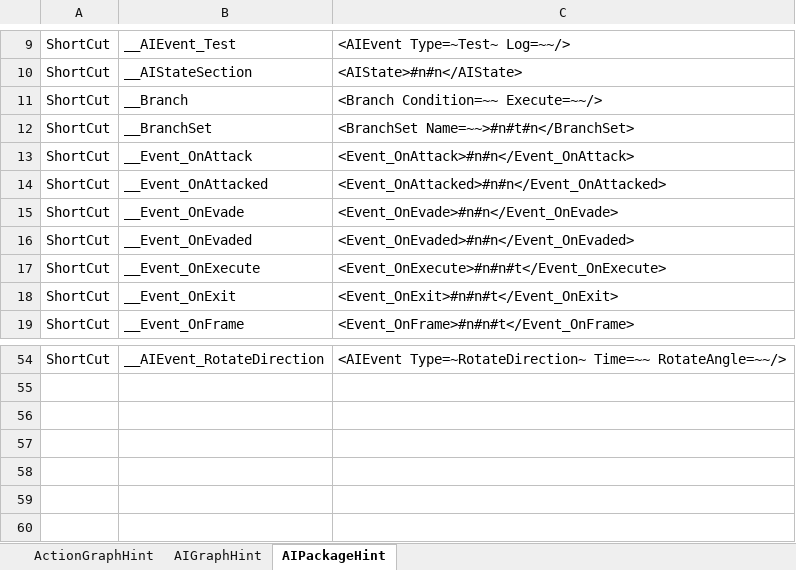
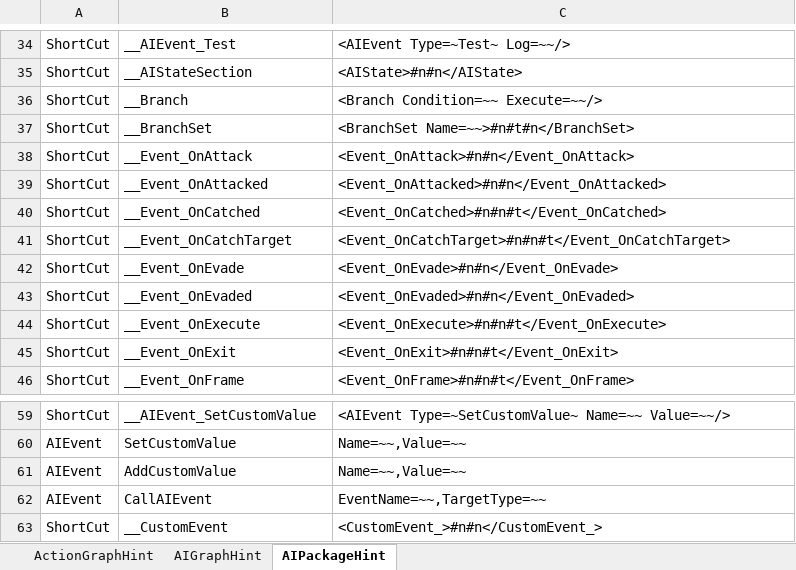
Before and after one commit to NEtuee/ProjectMS, an Excel workbook: Tools/ActionGraphHint.xlsm, sheet AIPackageHint, drawn as a sheet; only a part is shown, gaps mark what is left out; values as stored, in another font and other column widths than the file's, no borders; addresses are those after the commit; the diff covers the shown part only; the diff names each change by its address in the sheet, - before the commit and + after, or states it on an @@ line.

Commit message:
ai event update

```diff
--- a/Tools/ActionGraphHint.xlsm (sheet AIPackageHint)
+++ b/Tools/ActionGraphHint.xlsm (sheet AIPackageHint)
@@ row 52 moved to row 40: ShortCut @@
@@ row 51 moved to row 41: ShortCut @@
-B59: __AIEvent_RotateDirection
+B59: __AIEvent_SetCustomValue
-C59: <AIEvent Type=~RotateDirection~ Time=~~ RotateAngle=~~/>
+C59: <AIEvent Type=~SetCustomValue~ Name=~~ Value=~~/>
+row 60: AIEvent | SetCustomValue | Name=~~,Value=~~
+row 61: AIEvent | AddCustomValue | Name=~~,Value=~~
+row 62: AIEvent | CallAIEvent | EventName=~~,TargetType=~~
+row 63: ShortCut | __CustomEvent | <CustomEvent_>#n#n</CustomEvent_>
```
Also changed, not shown: 6 added rows, 1 removed row, 22 moved rows and 1 edited cell elsewhere in this sheet, sheet AIGraphHint, sheet ActionGraphHint, 5 other files.
